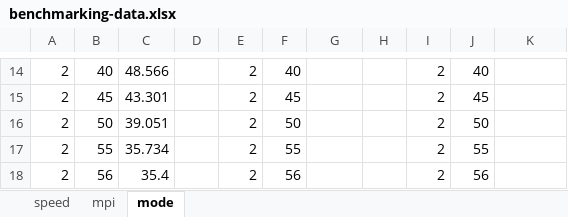
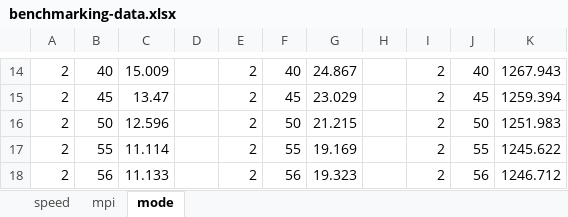
Before and after one commit to IceYoshi/PRNG, an Excel workbook: results/benchmarking-data.xlsx, sheet mode, drawn as a sheet; only a part is shown, gaps mark what is left out; values as stored, in another font and other column widths than the file's, no borders; the diff covers the shown part only; the diff names each change by its address in the sheet, - before the commit and + after, or states it on an @@ line.

```diff
--- a/results/benchmarking-data.xlsx (sheet mode)
+++ b/results/benchmarking-data.xlsx (sheet mode)
-C14: 48.566
+C14: 15.009
-G14: (empty)
+G14: 24.867
-K14: (empty)
+K14: 1267.943
-C15: 43.301
+C15: 13.47
-G15: (empty)
+G15: 23.029
-K15: (empty)
+K15: 1259.394
-C16: 39.051
+C16: 12.596
-G16: (empty)
+G16: 21.215
-K16: (empty)
+K16: 1251.983
-C17: 35.734
+C17: 11.114
-G17: (empty)
+G17: 19.169
-K17: (empty)
+K17: 1245.622
-C18: 35.4
+C18: 11.133
-G18: (empty)
+G18: 19.323
-K18: (empty)
+K18: 1246.712
```
Also changed, not shown: 30 edited cells elsewhere in this sheet, sheet speed, formulas that keep their value, 27 other files.
